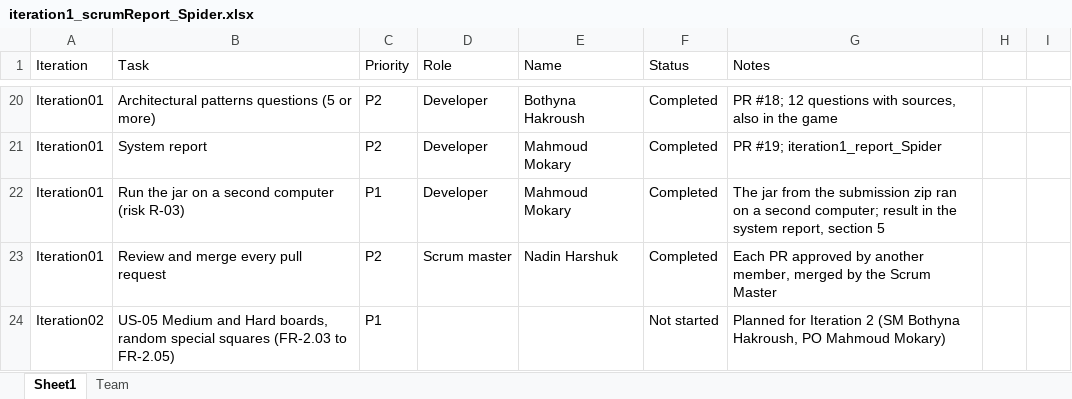
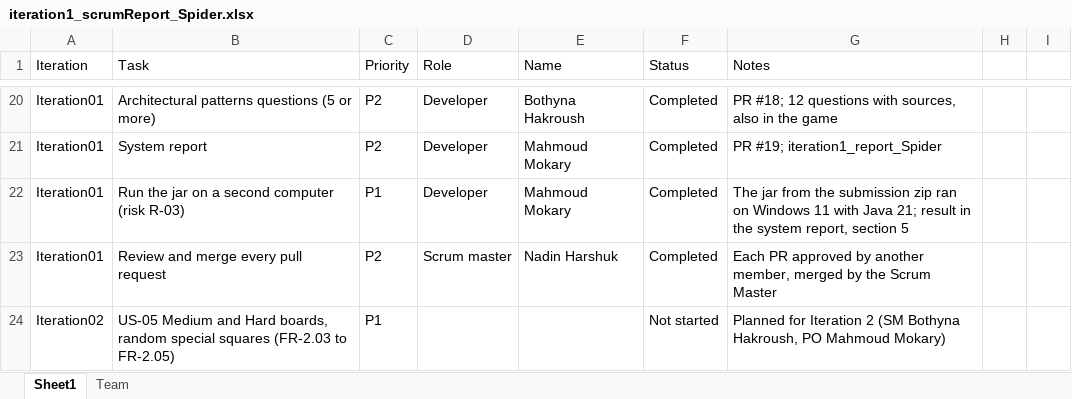
Before and after one commit to HarshukNadin/ludo_spider, an Excel workbook: docs/iteration1/iteration1_scrumReport_Spider.xlsx, sheet Sheet1, drawn as a sheet; only a part is shown, gaps mark what is left out; values as stored, in another font and other column widths than the file's, no borders; table styles not drawn; the diff names each change by its address in the sheet, - before the commit and + after, or states it on an @@ line.

Commit message:
second computer was Windows 11 with Java 21

```diff
--- a/docs/iteration1/iteration1_scrumReport_Spider.xlsx (sheet Sheet1)
+++ b/docs/iteration1/iteration1_scrumReport_Spider.xlsx (sheet Sheet1)
-G22 (Notes): …ran on a second computer; result in…
+G22 (Notes): …ran on Windows 11 with Java 21; result in…
```
Also changed, not shown: 2 other files.
